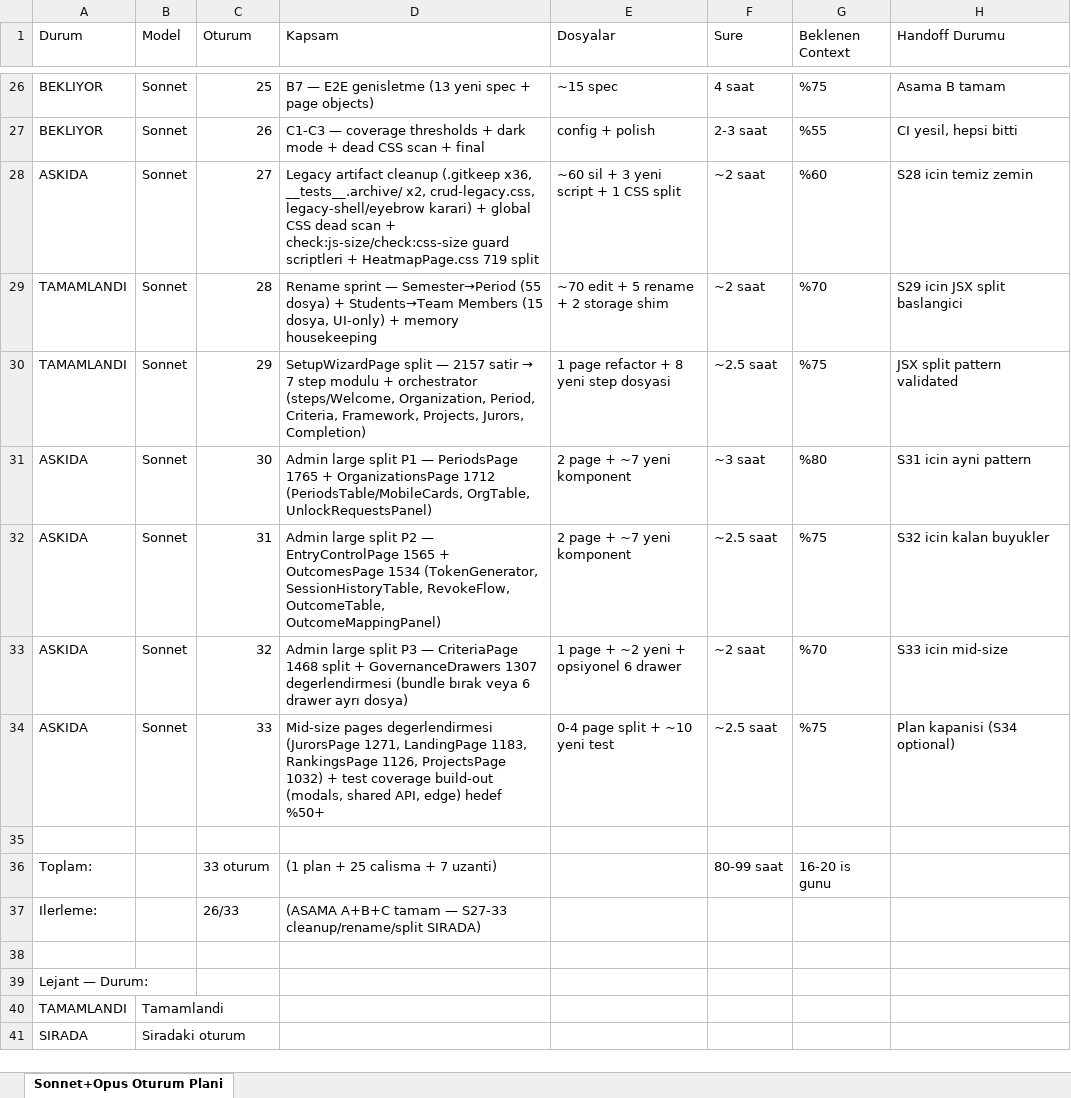
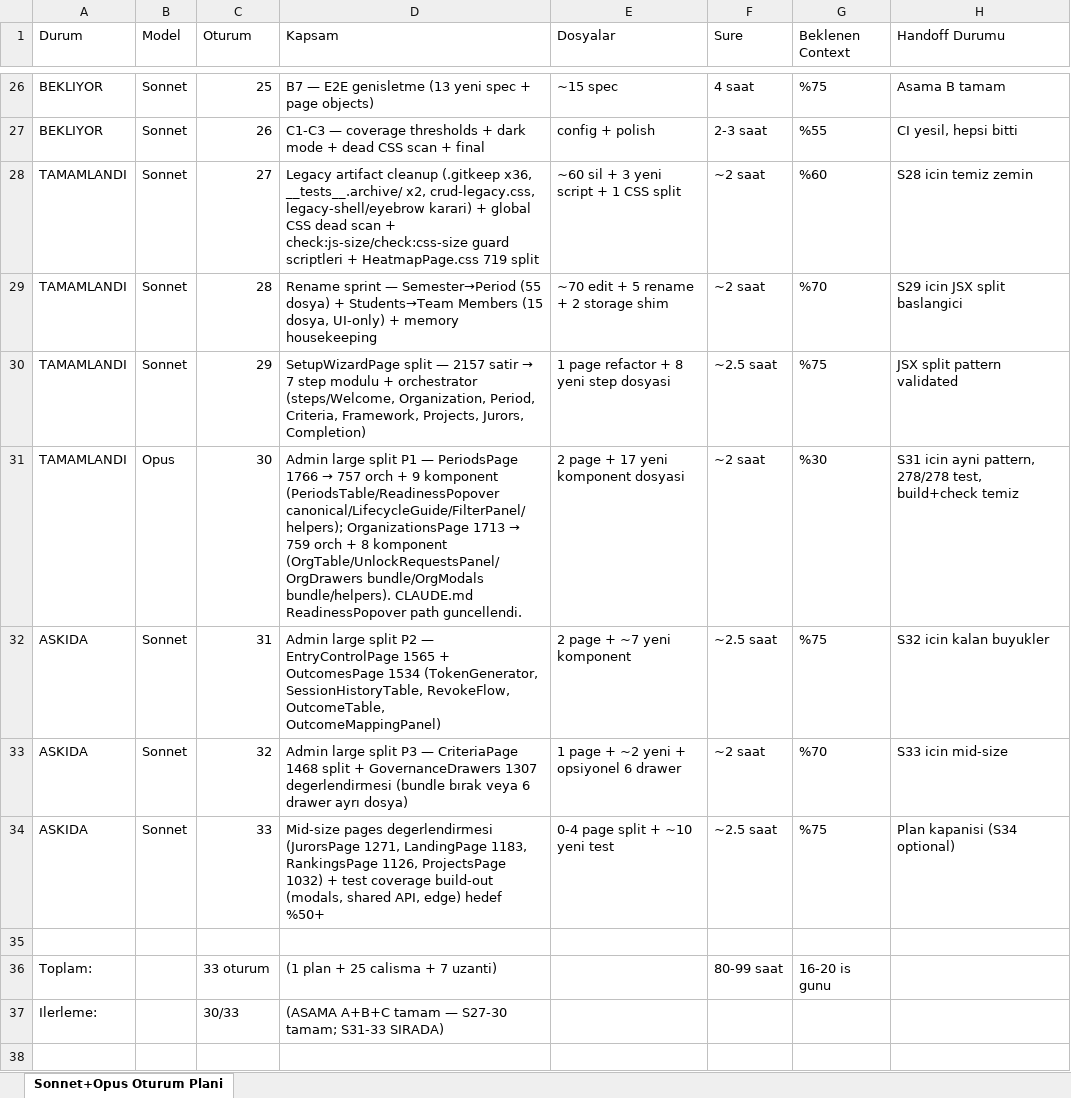
Before and after one commit to huguryildiz/tedu-vera, an Excel workbook: docs/superpowers/plans/restructure-and-test-rewrite/sonnet-session-plan.xlsx, sheet Sonnet+Opus Oturum Plani, drawn as a sheet; only a part is shown, gaps mark what is left out; the shorter side is filled out with more unchanged rows; values as stored, in another font and other column widths than the file's, no borders; the diff names each change by its address in the sheet, - before the commit and + after, or states it on an @@ line.

```diff
--- a/docs/superpowers/plans/restructure-and-test-rewrite/sonnet-session-plan.xlsx (sheet Sonnet+Opus Oturum Plani)
+++ b/docs/superpowers/plans/restructure-and-test-rewrite/sonnet-session-plan.xlsx (sheet Sonnet+Opus Oturum Plani)
-A28 (Durum): ASKIDA
+A28 (Durum): TAMAMLANDI
-A31 (Durum): ASKIDA
+A31 (Durum): TAMAMLANDI
-B31 (Model): Sonnet
+B31 (Model): Opus
@@ D31 (Kapsam): …— PeriodsPage 1765 + OrganizationsPage 1712 (PeriodsTable/MobileCards, OrgTable, UnlockRequestsPanel) → …— PeriodsPage 1766 → 757 orch + 9 komponent (PeriodsTable/ReadinessPopover canonical/LifecycleGuide/FilterPanel/helpers); OrganizationsPage 1713 → 759 orch + 8 komponent (OrgTable/UnlockRequestsPanel/OrgDrawers bundle/OrgModals bundle/helpers). CLAUDE.md ReadinessPopover path guncellendi. @@
-E31 (Dosyalar): 2 page + ~7 yeni komponent
+E31 (Dosyalar): 2 page + 17 yeni komponent dosyasi
-F31 (Sure): ~3 saat
+F31 (Sure): ~2 saat
-G31 (Beklenen Context): %80
+G31 (Beklenen Context): %30
-H31 (Handoff Durumu): S31 icin ayni pattern
+H31 (Handoff Durumu): S31 icin ayni pattern, 278/278 test, build+check temiz
-C37 (Oturum): 26/33
+C37 (Oturum): 30/33
-D37 (Kapsam): …tamam — S27-33 cleanup/rename/split SIRADA)
+D37 (Kapsam): …tamam — S27-30 tamam; S31-33 SIRADA)
```
Also changed, not shown: 21 other files.
